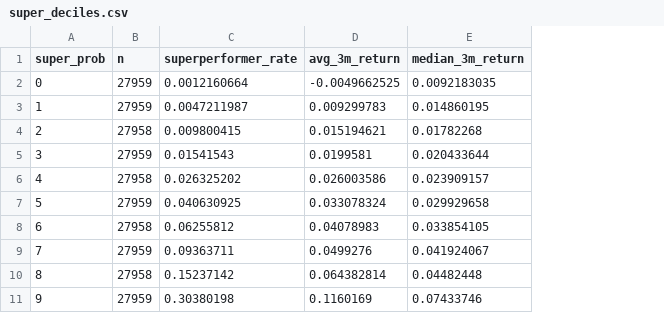
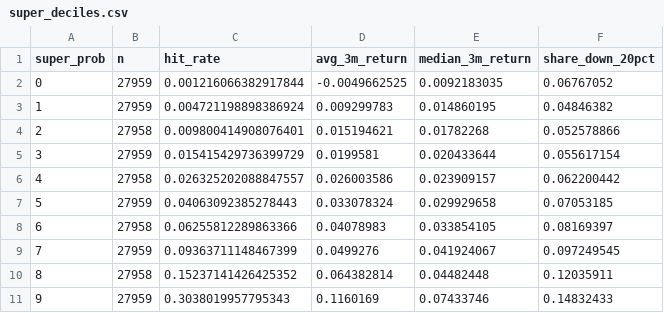
Before and after one commit to tim033976-cmd/ml-algo, a CSV file: results/super_deciles.csv, drawn as a sheet; removed rows and columns are numbered as before the commit, all else as after; the diff names each change by its address in the sheet, - before the commit and + after, or states it on an @@ line.

```diff
--- a/results/super_deciles.csv
+++ b/results/super_deciles.csv
-column C (superperformer_rate), rows 2-11: 0.0012160664 | 0.0047211987 | 0.009800415 | 0.01541543 | 0.026325202 | 0.040630925 | 0.06255812 | 0.09363711 | 0.15237142 | 0.30380198
+column C (hit_rate), rows 2-11: 0.001216066382917844 | 0.004721198898386924 | 0.009800414908076401 | 0.015415429736399729 | 0.026325202088847557 | 0.04063092385278443 | 0.06255812289863366 | 0.09363711148467399 | 0.15237141426425352 | 0.3038019957795343
+column F (share_down_20pct), rows 2-11: 0.06767052 | 0.04846382 | 0.052578866 | 0.055617154 | 0.062200442 | 0.07053185 | 0.08169397 | 0.097249545 | 0.12035911 | 0.14832433
```
Also changed, not shown: results/history.csv, results/portfolio.csv, 5 other files.
